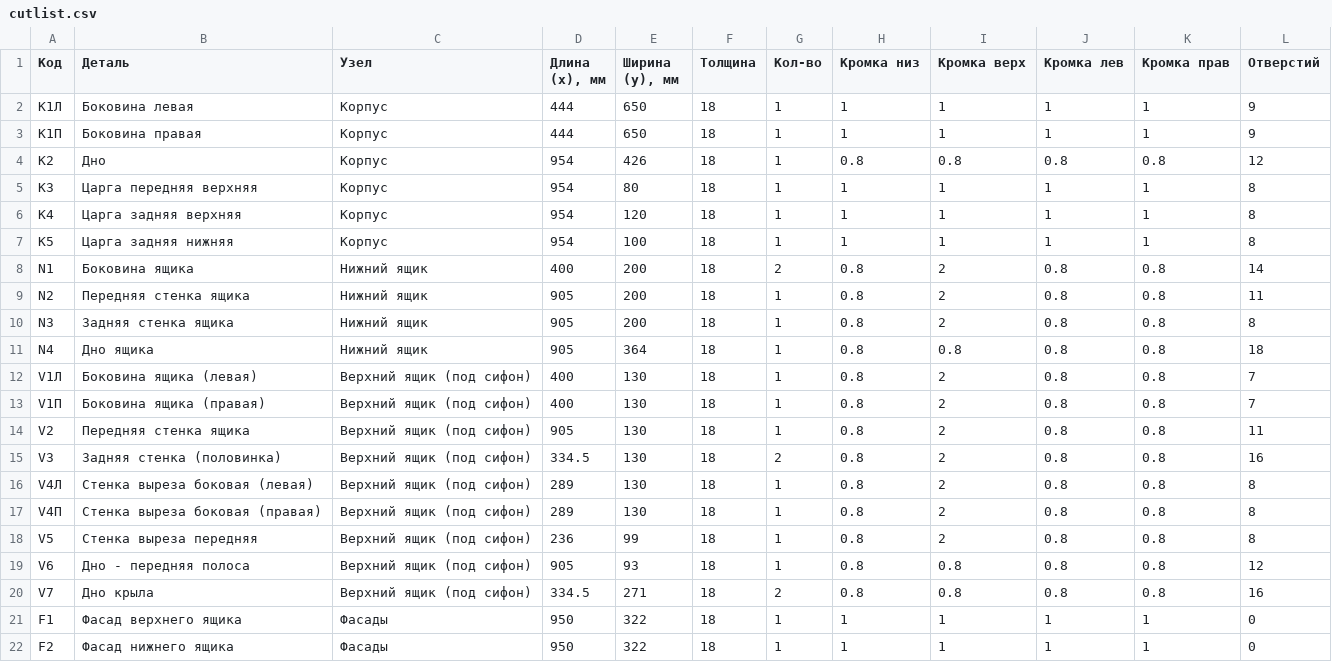
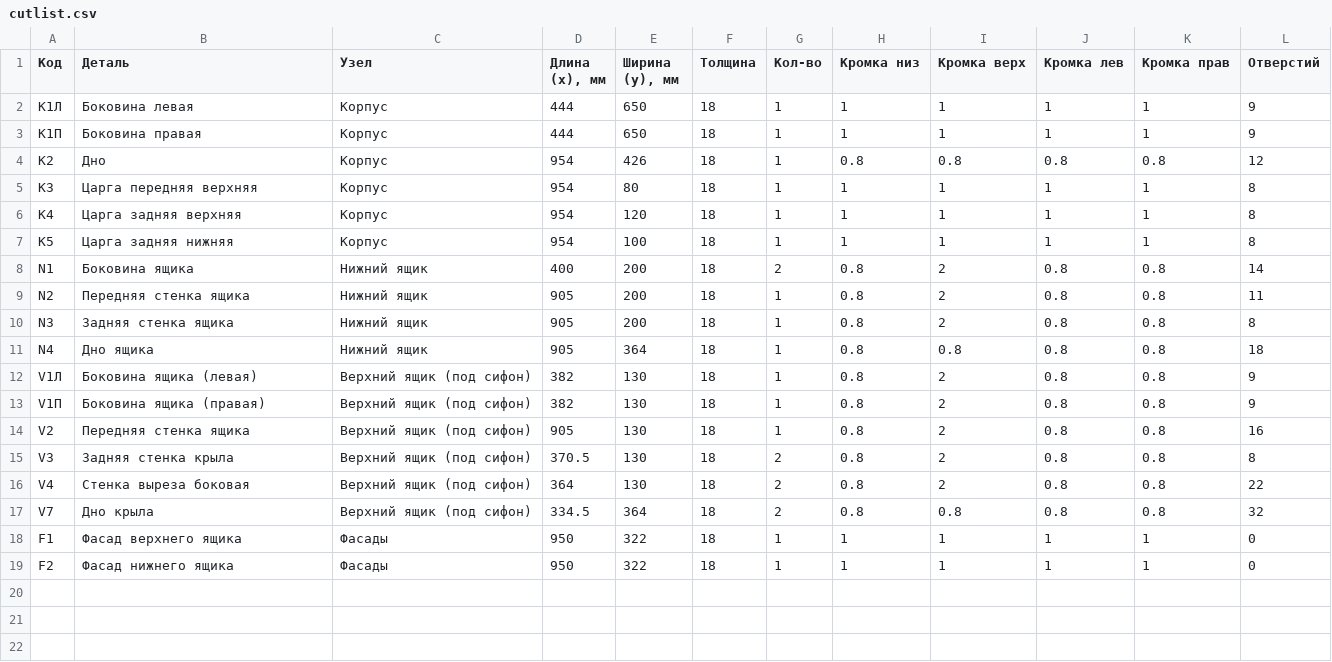
Before and after one commit to biznespg-max/tumby, a CSV file: izdeliya/TG-Q100/cutlist.csv, drawn as a sheet.

```diff
--- a/izdeliya/TG-Q100/cutlist.csv
+++ b/izdeliya/TG-Q100/cutlist.csv
@@ -11,11 +11,8 @@ N3;Задняя стенка ящика;Нижний ящик;905;200;18;1;0.8;2
 N4;Дно ящика;Нижний ящик;905;364;18;1;0.8;0.8;0.8;0.8;18
-V1Л;Боковина ящика (левая);Верхний ящик (под сифон);400;130;18;1;0.8;2;0.8;0.8;7
-V1П;Боковина ящика (правая);Верхний ящик (под сифон);400;130;18;1;0.8;2;0.8;0.8;7
-V2;Передняя стенка ящика;Верхний ящик (под сифон);905;130;18;1;0.8;2;0.8;0.8;11
-V3;Задняя стенка (половинка);Верхний ящик (под сифон);334.5;130;18;2;0.8;2;0.8;0.8;16
-V4Л;Стенка выреза боковая (левая);Верхний ящик (под сифон);289;130;18;1;0.8;2;0.8;0.8;8
-V4П;Стенка выреза боковая (правая);Верхний ящик (под сифон);289;130;18;1;0.8;2;0.8;0.8;8
-V5;Стенка выреза передняя;Верхний ящик (под сифон);236;99;18;1;0.8;2;0.8;0.8;8
-V6;Дно - передняя полоса;Верхний ящик (под сифон);905;93;18;1;0.8;0.8;0.8;0.8;12
-V7;Дно крыла;Верхний ящик (под сифон);334.5;271;18;2;0.8;0.8;0.8;0.8;16
+V1Л;Боковина ящика (левая);Верхний ящик (под сифон);382;130;18;1;0.8;2;0.8;0.8;9
+V1П;Боковина ящика (правая);Верхний ящик (под сифон);382;130;18;1;0.8;2;0.8;0.8;9
+V2;Передняя стенка ящика;Верхний ящик (под сифон);905;130;18;1;0.8;2;0.8;0.8;16
+V3;Задняя стенка крыла;Верхний ящик (под сифон);370.5;130;18;2;0.8;2;0.8;0.8;8
+V4;Стенка выреза боковая;Верхний ящик (под сифон);364;130;18;2;0.8;2;0.8;0.8;22
+V7;Дно крыла;Верхний ящик (под сифон);334.5;364;18;2;0.8;0.8;0.8;0.8;32
 F1;Фасад верхнего ящика;Фасады;950;322;18;1;1;1;1;1;0
```
Also changed, not shown: individualka/cutlist.csv, izdeliya/TG-Q60/cutlist.csv, 55 other files.
